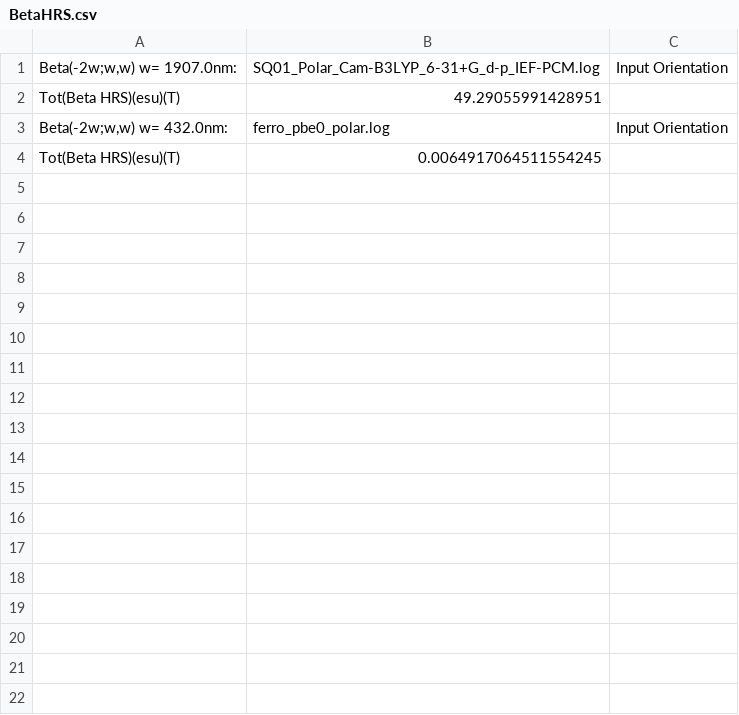
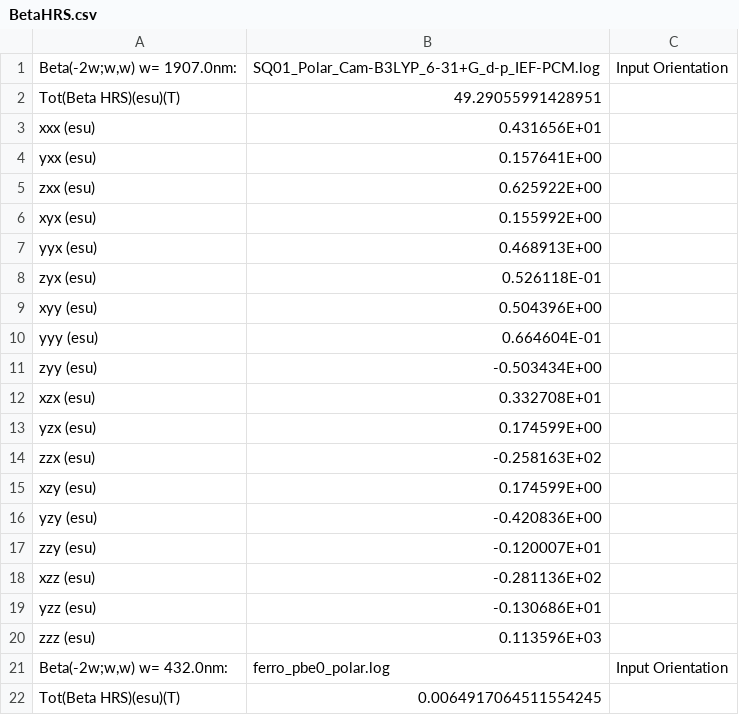
Before and after one commit to florincy/NLOpy, a CSV file: teste/BetaHRS.csv, drawn as a sheet; only a part is shown; the diff covers the shown part only; the diff names each change by its address in the sheet, - before the commit and + after, or states it on an @@ line.

```diff
--- a/teste/BetaHRS.csv
+++ b/teste/BetaHRS.csv
+row 3: xxx (esu) | 0.431656E+01
+row 4: yxx (esu) | 0.157641E+00
+row 5: zxx (esu) | 0.625922E+00
+row 6: xyx (esu) | 0.155992E+00
+row 7: yyx (esu) | 0.468913E+00
+row 8: zyx (esu) | 0.526118E-01
+row 9: xyy (esu) | 0.504396E+00
+row 10: yyy (esu) | 0.664604E-01
+row 11: zyy (esu) | -0.503434E+00
+row 12: xzx (esu) | 0.332708E+01
+row 13: yzx (esu) | 0.174599E+00
+row 14: zzx (esu) | -0.258163E+02
+row 15: xzy (esu) | 0.174599E+00
+row 16: yzy (esu) | -0.420836E+00
+row 17: zzy (esu) | -0.120007E+01
+row 18: xzz (esu) | -0.281136E+02
+row 19: yzz (esu) | -0.130686E+01
+row 20: zzz (esu) | 0.113596E+03
```
Also changed, not shown: 18 added rows elsewhere in this file, teste/BetaPockels.csv, 12 other files.
